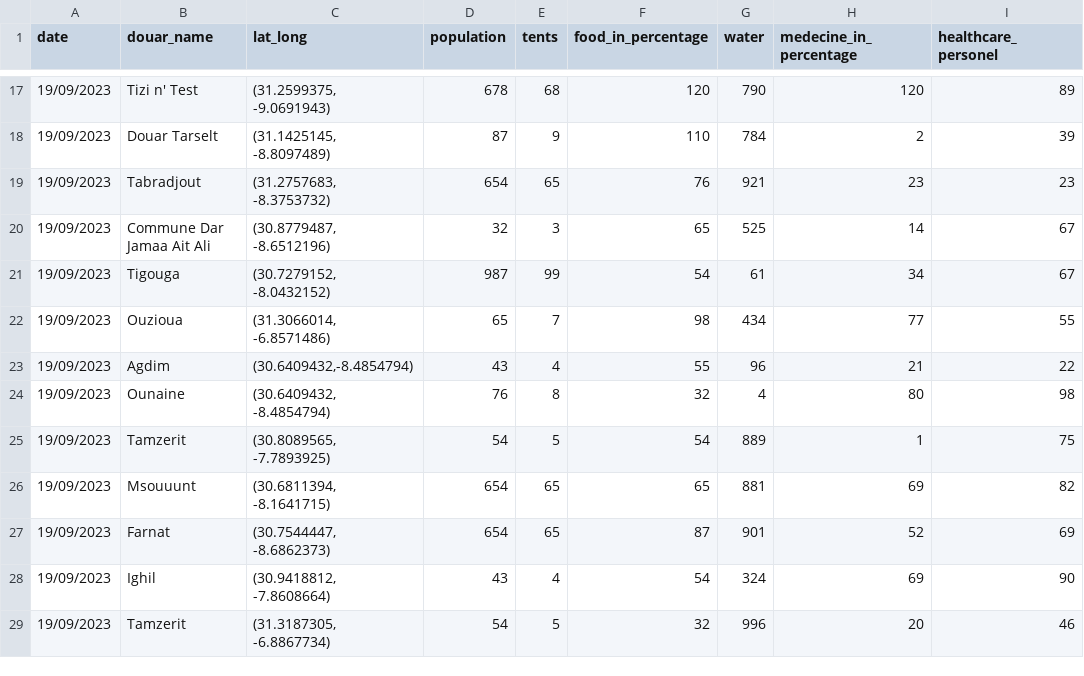
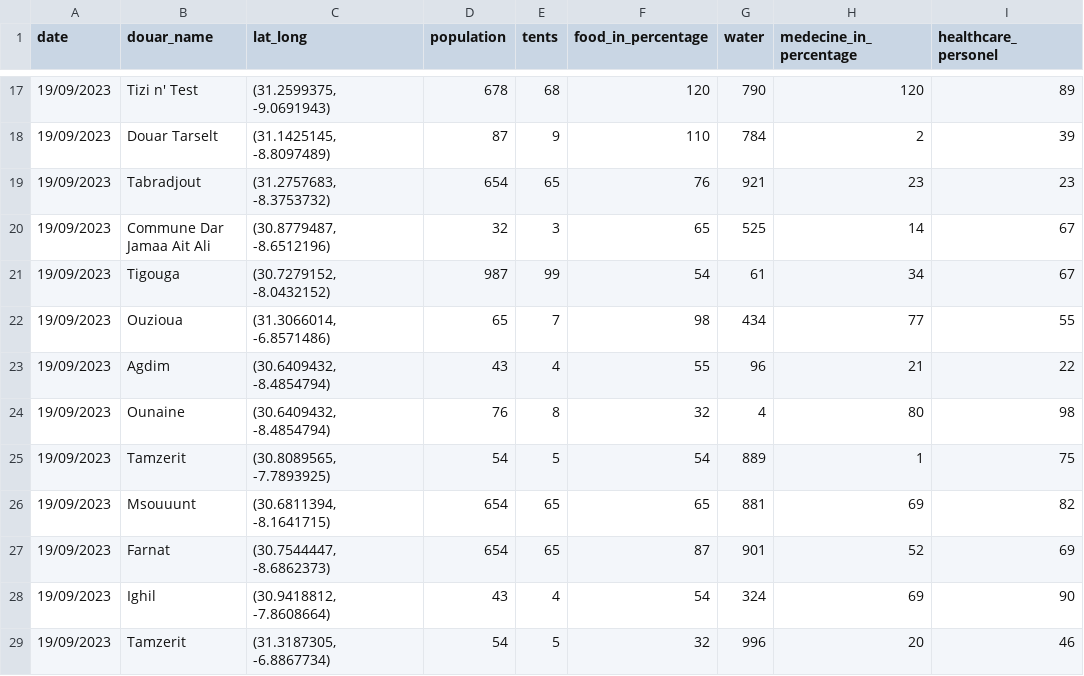
Before and after one commit to Hamagistral/KhaimaAI, a CSV file: streamlit/data/KhaimaAI - AllDouars.csv, drawn as a sheet; only a part is shown, gaps mark what is left out; the diff names each change by its address in the sheet, - before the commit and + after, or states it on an @@ line.

Commit message:
updated data all douars

```diff
--- a/streamlit/data/KhaimaAI - AllDouars.csv
+++ b/streamlit/data/KhaimaAI - AllDouars.csv
-C23 (lat_long): (30.6409432,-8.4854794)
+C23 (lat_long): (30.6409432, -8.4854794)
```
